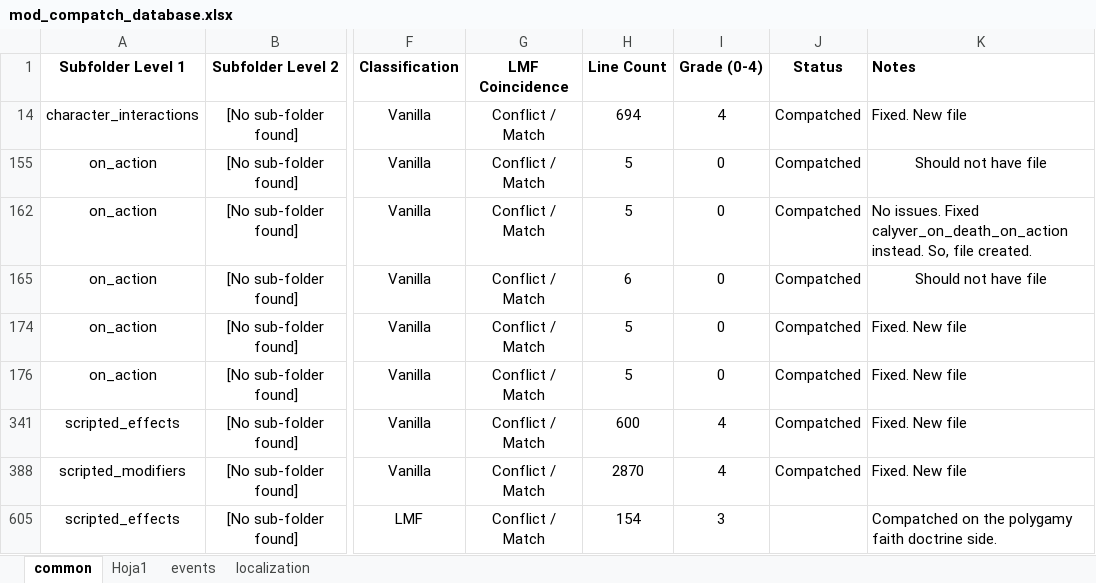
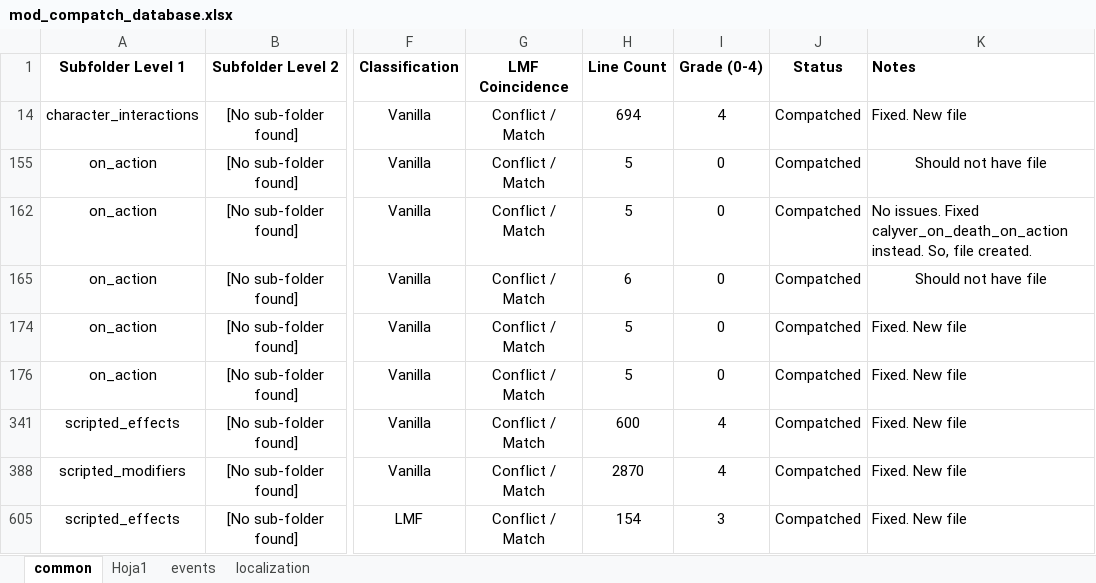
Before and after one commit to calyver/Harem-Politics, an Excel workbook: mod_compatch_database.xlsx, sheet common, drawn as a sheet; only a part is shown, gaps mark what is left out; values as stored, in another font and other column widths than the file's, no borders; the diff names each change by its address in the sheet, - before the commit and + after, or states it on an @@ line.

Commit message:
Update mod_compatch_database.xlsx

```diff
--- a/mod_compatch_database.xlsx (sheet common)
+++ b/mod_compatch_database.xlsx (sheet common)
-J605 (Status): (empty)
+J605 (Status): Compatched
-K605 (Notes): Compatched on the polygamy faith doctrine side.
+K605 (Notes): Fixed. New file
```
